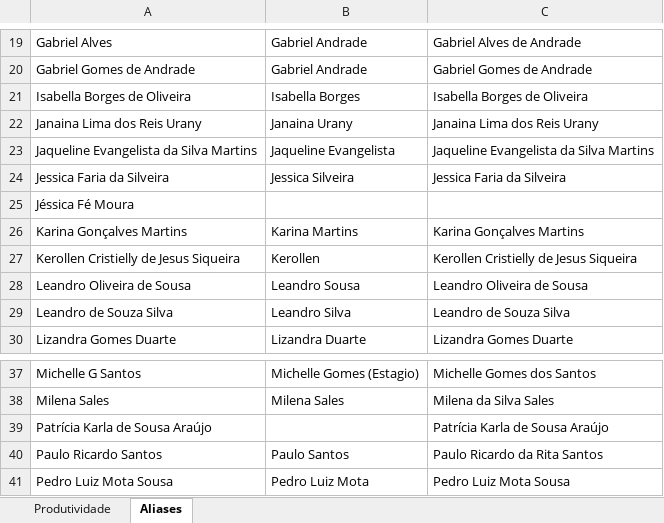
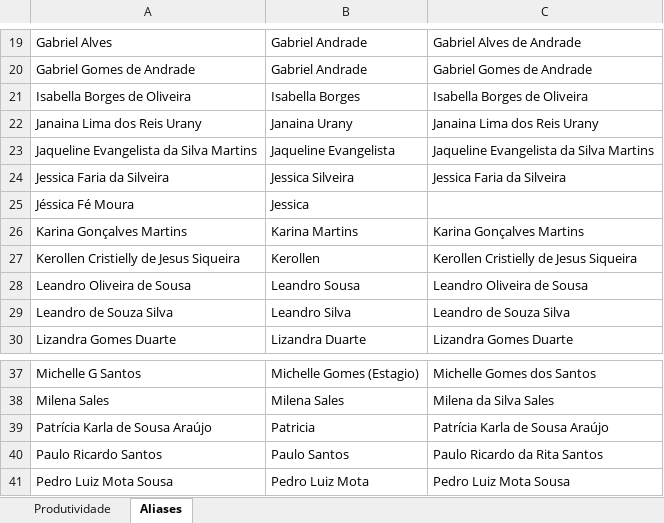
Before and after one commit to supervisaofolha-cmyk/painel-produtividade, an Excel workbook: produtividade.xlsx, sheet Aliases, drawn as a sheet; only a part is shown, gaps mark what is left out; values as stored, in another font and other column widths than the file's, no borders; the diff names each change by its address in the sheet, - before the commit and + after, or states it on an @@ line.

```diff
--- a/produtividade.xlsx (sheet Aliases)
+++ b/produtividade.xlsx (sheet Aliases)
-B25: (empty)
+B25: Jessica
-B39: (empty)
+B39: Patricia
```
Also changed, not shown: sheet Produtividade.
